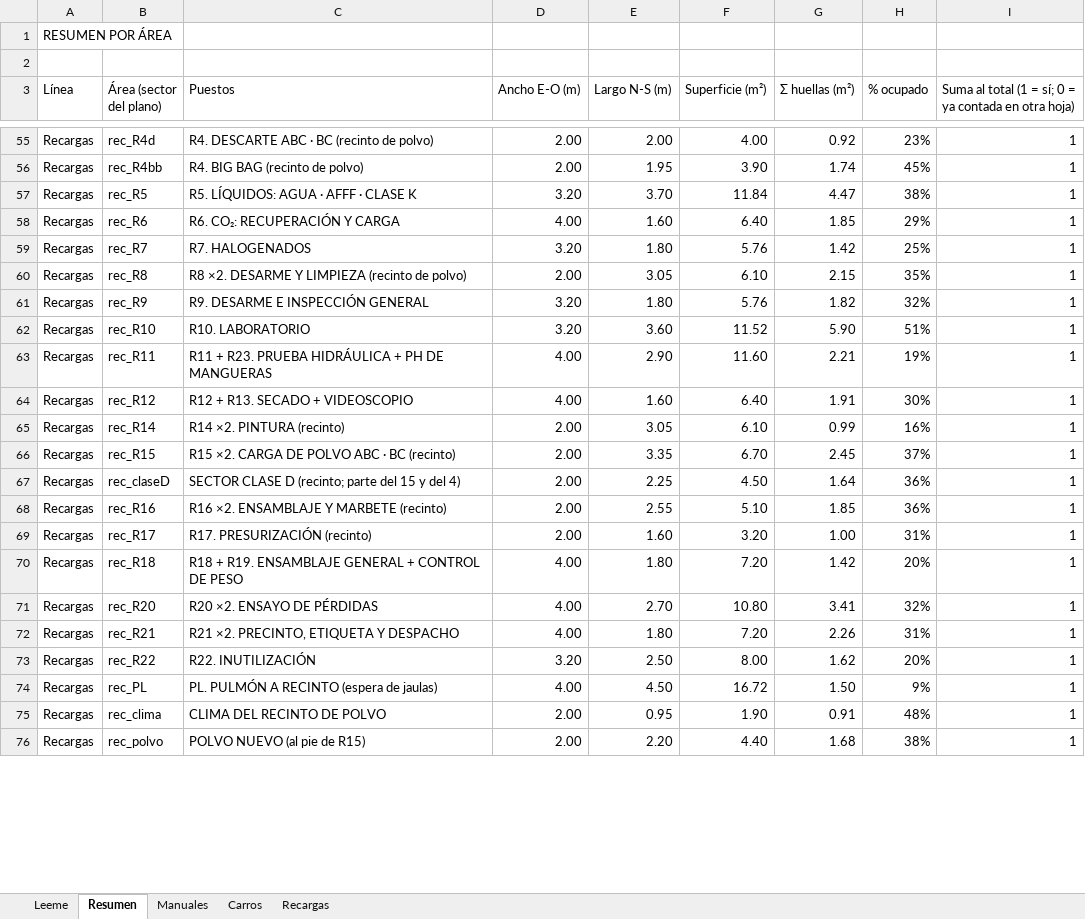
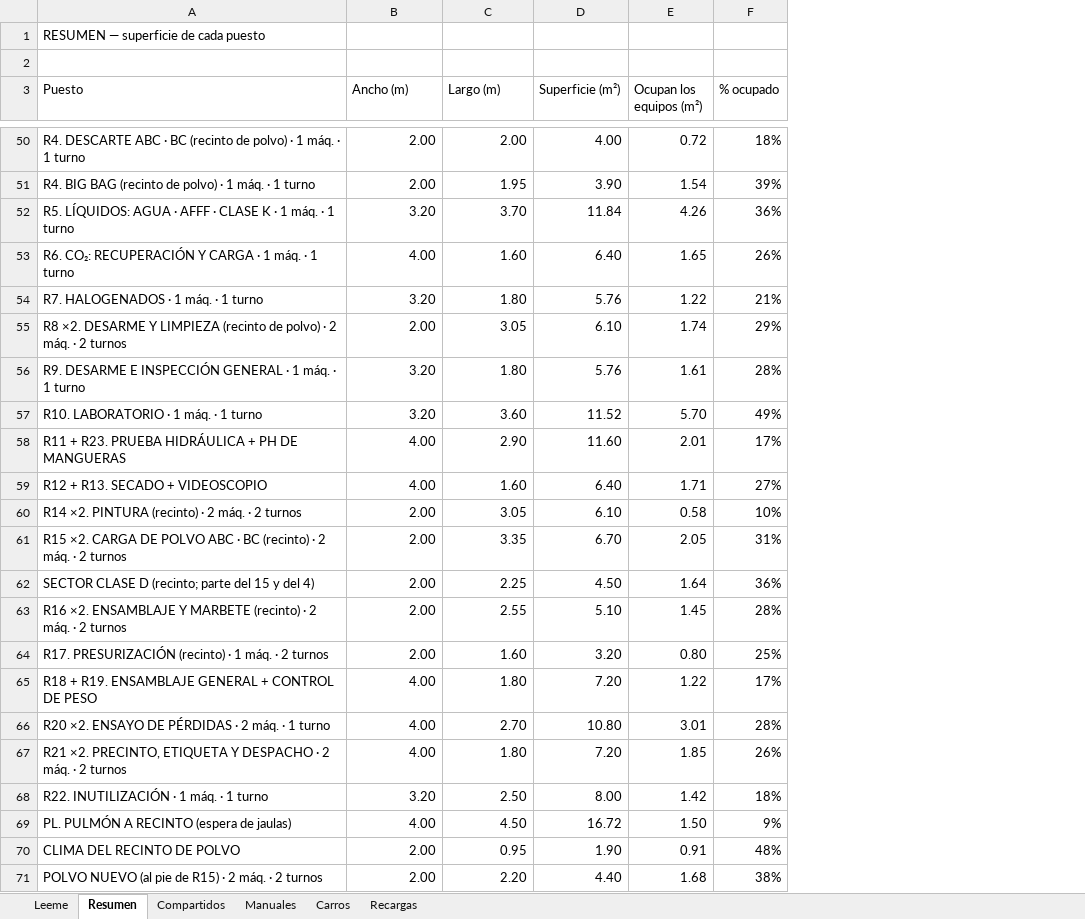
Before and after one commit to TadeoSinay/TP_optimizacion, an Excel workbook: dimensiones/dimensiones_puestos.xlsx, sheet Resumen, drawn as a sheet; only a part is shown, gaps mark what is left out; values as stored, in another font and other column widths than the file's, no cell formats; removed rows and columns are numbered as before the commit, all else as after; the diff covers the shown part only; the diff names each change by its address in the sheet, - before the commit and + after, or states it on an @@ line.

```diff
--- a/dimensiones/dimensiones_puestos.xlsx (sheet Resumen)
+++ b/dimensiones/dimensiones_puestos.xlsx (sheet Resumen)
+sheet tab: Compartidos
-column A (Línea), row 1: RESUMEN POR ÁREA; rows 55-76: all Recargas
-column B (Área (sector del plano)), rows 55-76: rec_R4d | rec_R4bb | rec_R5 | rec_R6 | rec_R7 | rec_R8 | rec_R9 | rec_R10 | rec_R11 | rec_R12 | rec_R14 | rec_R15 | rec_claseD | rec_R16 | rec_R17 | rec_R18 | rec_R20 | rec_R21 | rec_R22 | rec_PL | rec_clima | rec_polvo
-column C (Puestos), rows 55-76: R4. DESCARTE ABC · BC (recinto de polvo) | R4. BIG BAG (recinto de polvo) | R5. LÍQUIDOS: AGUA · AFFF · CLASE K | R6. CO₂: RECUPERACIÓN Y CARGA | R7. HALOGENADOS | R8 ×2. DESARME Y LIMPIEZA (recinto de polvo) | R9. DESARME E INSPECCIÓN GENERAL | R10. LABORATORIO | R11 + R23. PRUEBA HIDRÁULICA + PH DE MANGUERAS | R12 + R13. SECADO + VIDEOSCOPIO | R14 ×2. PINTURA (recinto) | R15 ×2. CARGA DE POLVO ABC · BC (recinto) | SECTOR CLASE D (recinto; parte del 15 y del 4) | R16 ×2. ENSAMBLAJE Y MARBETE (recinto) | R17. PRESURIZACIÓN (recinto) | R18 + R19. ENSAMBLAJE GENERAL + CONTROL DE PESO | R20 ×2. ENSAYO DE PÉRDIDAS | R21 ×2. PRECINTO, ETIQUETA Y DESPACHO | R22. INUTILIZACIÓN | PL. PULMÓN A RECINTO (espera de jaulas) | CLIMA DEL RECINTO DE POLVO | POLVO NUEVO (al pie de R15)
+column A (Puesto), row 1: RESUMEN — superficie de cada puesto; rows 50-71: R4. DESCARTE ABC · BC (recinto de polvo) · 1 máq. · 1 turno | R4. BIG BAG (recinto de polvo) · 1 máq. · 1 turno | R5. LÍQUIDOS: AGUA · AFFF · CLASE K · 1 máq. · 1 turno | R6. CO₂: RECUPERACIÓN Y CARGA · 1 máq. · 1 turno | R7. HALOGENADOS · 1 máq. · 1 turno | R8 ×2. DESARME Y LIMPIEZA (recinto de polvo) · 2 máq. · 2 turnos | R9. DESARME E INSPECCIÓN GENERAL · 1 máq. · 1 turno | R10. LABORATORIO · 1 máq. · 1 turno | R11 + R23. PRUEBA HIDRÁULICA + PH DE MANGUERAS | R12 + R13. SECADO + VIDEOSCOPIO | R14 ×2. PINTURA (recinto) · 2 máq. · 2 turnos | R15 ×2. CARGA DE POLVO ABC · BC (recinto) · 2 máq. · 2 turnos | SECTOR CLASE D (recinto; parte del 15 y del 4) | R16 ×2. ENSAMBLAJE Y MARBETE (recinto) · 2 máq. · 2 turnos | R17. PRESURIZACIÓN (recinto) · 1 máq. · 2 turnos | R18 + R19. ENSAMBLAJE GENERAL + CONTROL DE PESO | R20 ×2. ENSAYO DE PÉRDIDAS · 2 máq. · 1 turno | R21 ×2. PRECINTO, ETIQUETA Y DESPACHO · 2 máq. · 2 turnos | R22. INUTILIZACIÓN · 1 máq. · 1 turno | PL. PULMÓN A RECINTO (espera de jaulas) | CLIMA DEL RECINTO DE POLVO | POLVO NUEVO (al pie de R15) · 2 máq. · 2 turnos
-column G (Σ huellas (m²)), rows 55-76: 0.92 | 1.74 | 4.47 | 1.85 | 1.42 | 2.15 | 1.82 | 5.90 | 2.21 | 1.91 | 0.99 | 2.45 | 1.64 | 1.85 | 1.00 | 1.42 | 3.41 | 2.26 | 1.62 | 1.50 | 0.91 | 1.68
+column E (Ocupan los equipos (m²)), rows 50-71: 0.72 | 1.54 | 4.26 | 1.65 | 1.22 | 1.74 | 1.61 | 5.70 | 2.01 | 1.71 | 0.58 | 2.05 | 1.64 | 1.45 | 0.80 | 1.22 | 3.01 | 1.85 | 1.42 | 1.50 | 0.91 | 1.68
-column I, row 3: Suma al total (1 = sí; 0 = ya contada en otra hoja); rows 55-76: all 1
-B3: Ancho E-O (m)
+B3: Ancho (m)
-C3: Largo N-S (m)
+C3: Largo (m)
-F50 (% ocupado): 23%
+F50 (% ocupado): 18%
-F51 (% ocupado): 45%
+F51 (% ocupado): 39%
-F52 (% ocupado): 38%
+F52 (% ocupado): 36%
-F53 (% ocupado): 29%
+F53 (% ocupado): 26%
-F54 (% ocupado): 25%
+F54 (% ocupado): 21%
-F55 (% ocupado): 35%
+F55 (% ocupado): 29%
-F56 (% ocupado): 32%
+F56 (% ocupado): 28%
-F57 (% ocupado): 51%
+F57 (% ocupado): 49%
-F58 (% ocupado): 19%
+F58 (% ocupado): 17%
-F59 (% ocupado): 30%
+F59 (% ocupado): 27%
-F60 (% ocupado): 16%
+F60 (% ocupado): 10%
-F61 (% ocupado): 37%
+F61 (% ocupado): 31%
-F63 (% ocupado): 36%
+F63 (% ocupado): 28%
-F64 (% ocupado): 31%
+F64 (% ocupado): 25%
-F65 (% ocupado): 20%
+F65 (% ocupado): 17%
-F66 (% ocupado): 32%
+F66 (% ocupado): 28%
-F67 (% ocupado): 31%
+F67 (% ocupado): 26%
-F68 (% ocupado): 20%
+F68 (% ocupado): 18%
```
Also changed, not shown: 10 added rows, 9 removed rows, 1 moved row and 43 edited cells elsewhere in this sheet, sheet Manuales, sheet Recargas, sheet Carros, sheet Leeme, cell formats, formulas that keep their value, charts or pictures, 6 other files.
